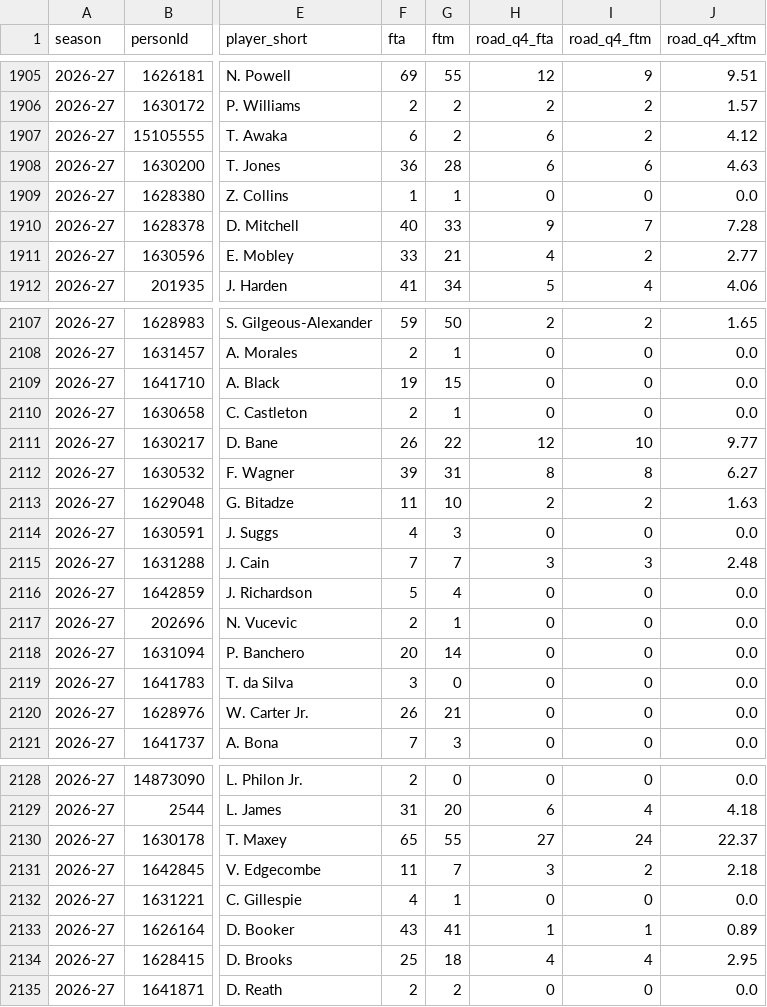
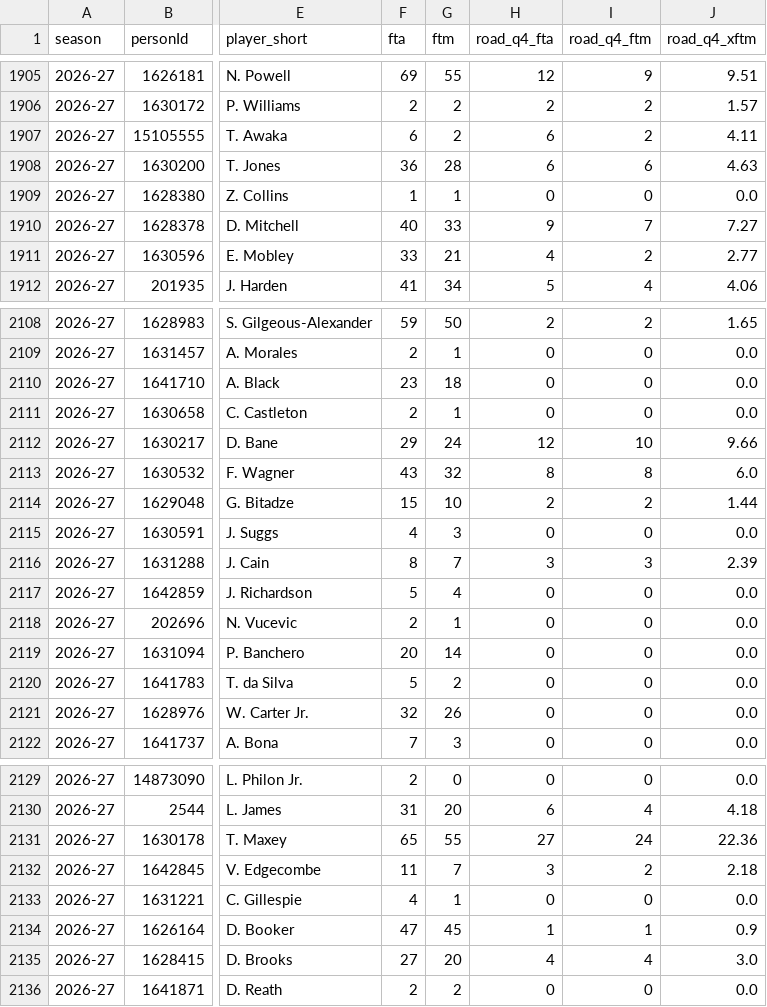
Before and after one commit to vchen007/vchen007.github.io, a CSV file: nba-ft-promo/data/player_seasons.csv, drawn as a sheet; only a part is shown, gaps mark what is left out; addresses are those after the commit; the diff covers the shown part only; the diff names each change by its address in the sheet, - before the commit and + after, or states it on an @@ line.

```diff
--- a/nba-ft-promo/data/player_seasons.csv
+++ b/nba-ft-promo/data/player_seasons.csv
-J1907 (road_q4_xftm): 4.12
+J1907 (road_q4_xftm): 4.11
-J1910 (road_q4_xftm): 7.28
+J1910 (road_q4_xftm): 7.27
-F2110 (fta): 19
+F2110 (fta): 23
-G2110 (ftm): 15
+G2110 (ftm): 18
-F2112 (fta): 26
+F2112 (fta): 29
-G2112 (ftm): 22
+G2112 (ftm): 24
-J2112 (road_q4_xftm): 9.77
+J2112 (road_q4_xftm): 9.66
-F2113 (fta): 39
+F2113 (fta): 43
-G2113 (ftm): 31
+G2113 (ftm): 32
-J2113 (road_q4_xftm): 6.27
+J2113 (road_q4_xftm): 6.0
-F2114 (fta): 11
+F2114 (fta): 15
-J2114 (road_q4_xftm): 1.63
+J2114 (road_q4_xftm): 1.44
-F2116 (fta): 7
+F2116 (fta): 8
-J2116 (road_q4_xftm): 2.48
+J2116 (road_q4_xftm): 2.39
-F2120 (fta): 3
+F2120 (fta): 5
-G2120 (ftm): 0
+G2120 (ftm): 2
-F2121 (fta): 26
+F2121 (fta): 32
-G2121 (ftm): 21
+G2121 (ftm): 26
-J2131 (road_q4_xftm): 22.37
+J2131 (road_q4_xftm): 22.36
-F2134 (fta): 43
+F2134 (fta): 47
-G2134 (ftm): 41
+G2134 (ftm): 45
-J2134 (road_q4_xftm): 0.89
+J2134 (road_q4_xftm): 0.9
-F2135 (fta): 25
+F2135 (fta): 27
-G2135 (ftm): 18
+G2135 (ftm): 20
-J2135 (road_q4_xftm): 2.95
+J2135 (road_q4_xftm): 3.0
```
Also changed, not shown: 1 added row and 92 edited cells elsewhere in this file, nba-ft-promo/data/games.csv, nba-ft-promo/data/summary_games.csv, 15 other files.
